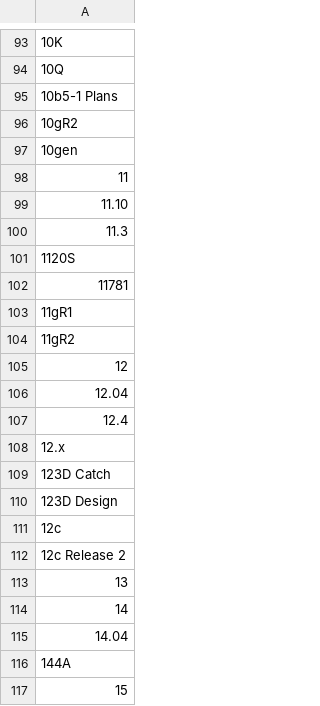
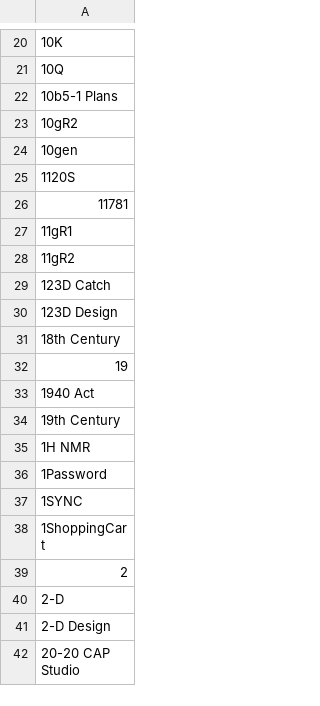
Before and after one commit to itissandeep98/Shareiiit, a CSV file: backend/skills.csv, drawn as a sheet; only a part is shown, gaps mark what is left out; the shorter side is filled out with more unchanged rows; the diff covers the shown part only; the diff names each change by its address in the sheet, - before the commit and + after, or states it on an @@ line.

```diff
--- a/backend/skills.csv
+++ b/backend/skills.csv
-row 98: 11
-row 99: 11.10
-row 100: 11.3
-row 105: 12
-row 106: 12.04
-row 107: 12.4
-row 108: 12.x
-row 111: 12c
-row 112: 12c Release 2
-row 113: 13
-row 114: 14
-row 115: 14.04
-row 116: 144A
-row 117: 15
```
Also changed, not shown: 122 removed rows elsewhere in this file, 3 other files.
